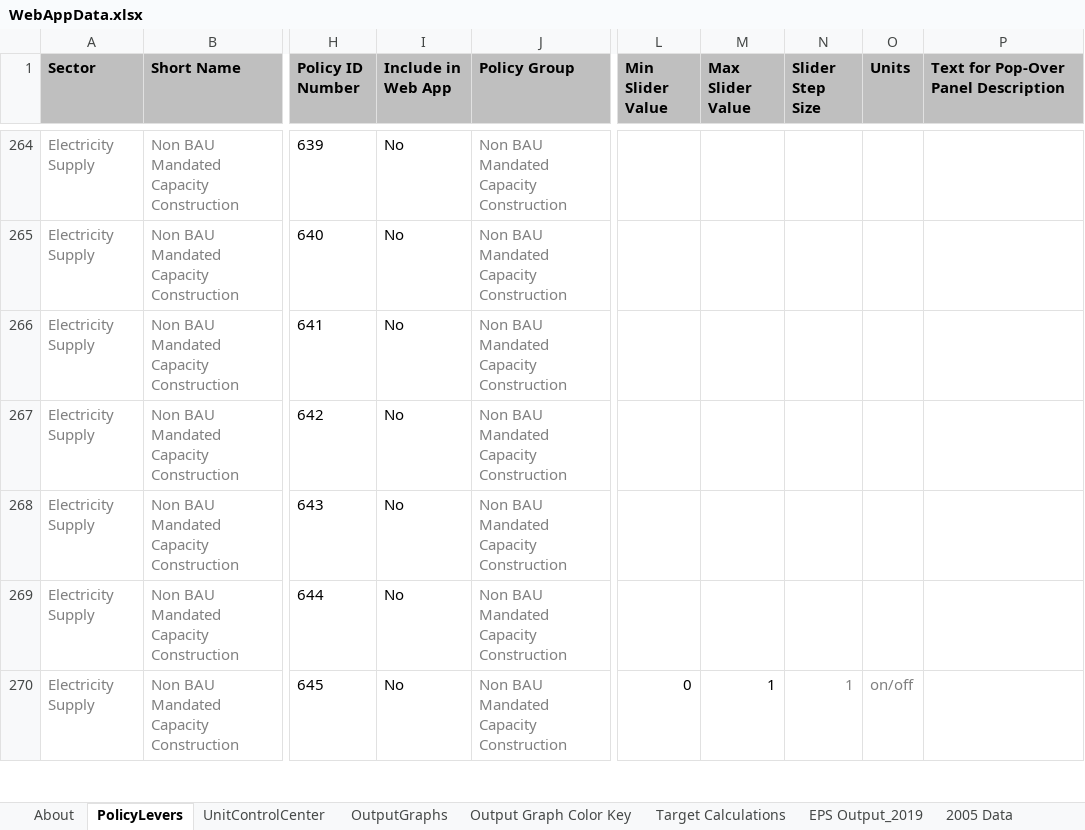
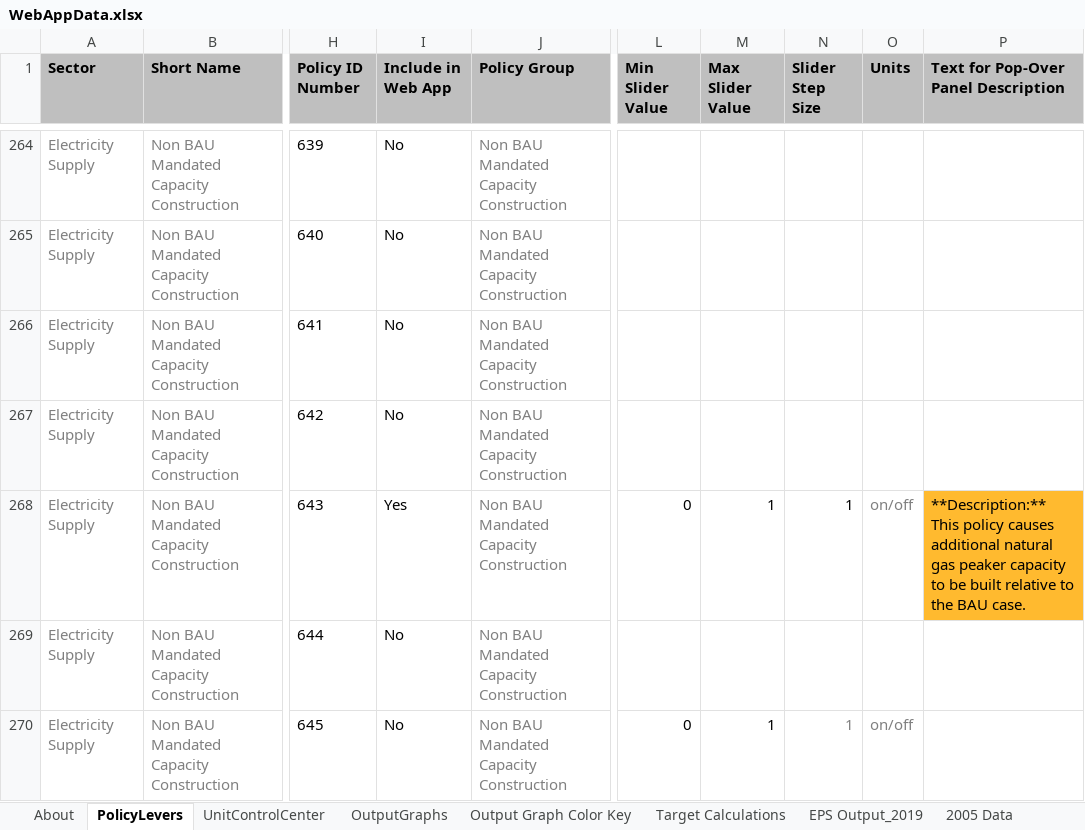
Before and after one commit to EnergyInnovation/eps-minnesota, an Excel workbook: WebAppData.xlsx, sheet PolicyLevers, drawn as a sheet; only a part is shown, gaps mark what is left out; values as stored, in another font and other column widths than the file's, no borders; conditional formats not drawn; the diff names each change by its address in the sheet, - before the commit and + after, or states it on an @@ line.

Commit message:
Update to include non-bau cap schedule in webap

```diff
--- a/WebAppData.xlsx (sheet PolicyLevers)
+++ b/WebAppData.xlsx (sheet PolicyLevers)
-I268 (Include in Web App): No
+I268 (Include in Web App): Yes
-L268 (Min Slider Value): (empty)
+L268 (Min Slider Value): 0
-M268 (Max Slider Value): (empty)
+M268 (Max Slider Value): 1
-N268 (Slider Step Size): (empty)
+N268 (Slider Step Size): 1
-O268 (Units): (empty)
+O268 (Units): on/off
-P268: (empty)
+P268: **Description:** This policy causes additional natural gas peaker capacity to be built relative to the BAU case.
-P268 fill: none
+P268 fill: #FFBA2F
```
